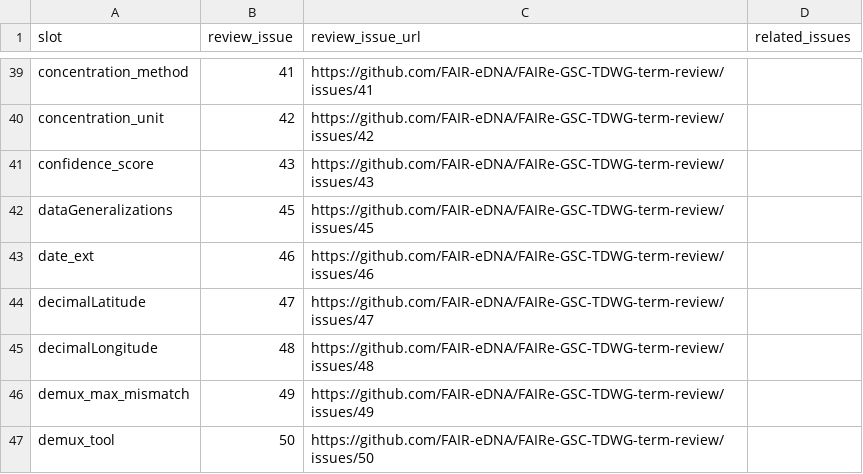
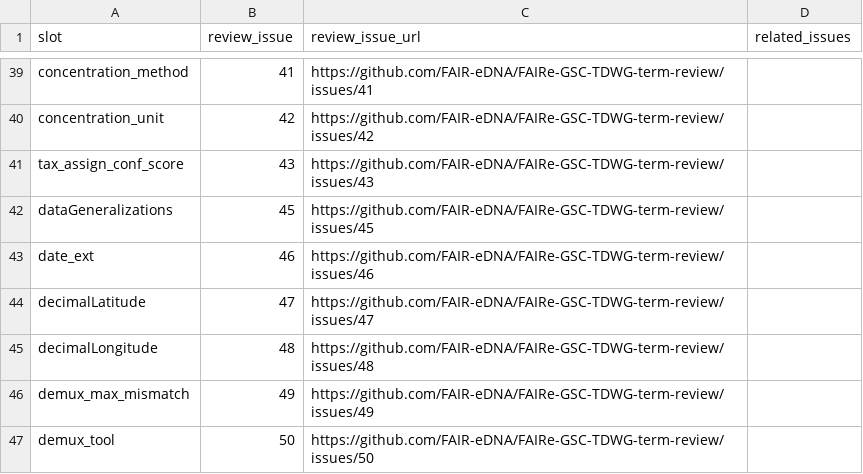
Before and after one commit to FAIR-eDNA/FAIRe_checklist, a CSV file: term_review_issues.csv, drawn as a sheet; only a part is shown, gaps mark what is left out.

```diff
--- a/term_review_issues.csv
+++ b/term_review_issues.csv
@@ -40,3 +40,3 @@ concentration_method,41,https://github.com/FAIR-eDNA/FAIRe-GSC-TDWG-term-review/
 concentration_unit,42,https://github.com/FAIR-eDNA/FAIRe-GSC-TDWG-term-review/issues/42,
-confidence_score,43,https://github.com/FAIR-eDNA/FAIRe-GSC-TDWG-term-review/issues/43,
+tax_assign_conf_score,43,https://github.com/FAIR-eDNA/FAIRe-GSC-TDWG-term-review/issues/43,
 dataGeneralizations,45,https://github.com/FAIR-eDNA/FAIRe-GSC-TDWG-term-review/issues/45,
```
Also changed, not shown: 3 other files.
